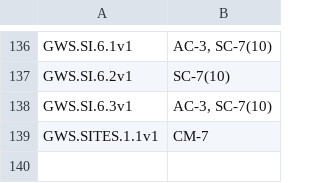
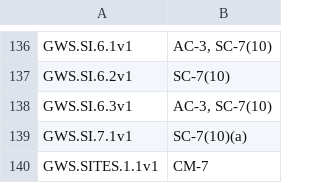
Before and after one commit to cisagov/ScubaGoggles, a CSV file: scubagoggles/mappings/scuba-to-nist-sp-800-53-r5-fedramp-high.csv, drawn as a sheet; only a part is shown, gaps mark what is left out; the diff names each change by its address in the sheet, - before the commit and + after, or states it on an @@ line.

Commit message:
Add GWS.SI.7.1v1 for Gemini data regions

```diff
--- a/scubagoggles/mappings/scuba-to-nist-sp-800-53-r5-fedramp-high.csv
+++ b/scubagoggles/mappings/scuba-to-nist-sp-800-53-r5-fedramp-high.csv
+row 139: GWS.SI.7.1v1 | SC-7(10)(a)
```
Also changed, not shown: 5 other files.
